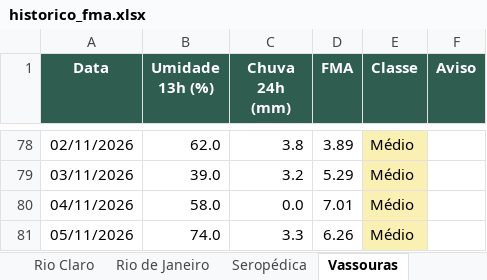
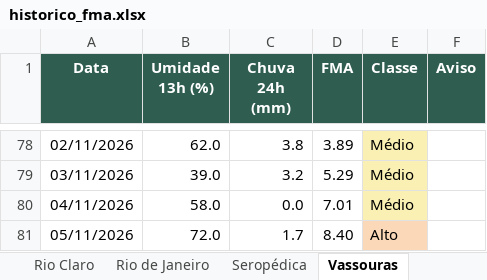
Before and after one commit to kovalsykib/painel-fma, an Excel workbook: docs/historico_fma.xlsx, sheet Vassouras, drawn as a sheet; only a part is shown, gaps mark what is left out; values as stored, in another font and other column widths than the file's, no borders; the diff names each change by its address in the sheet, - before the commit and + after, or states it on an @@ line.

```diff
--- a/docs/historico_fma.xlsx (sheet Vassouras)
+++ b/docs/historico_fma.xlsx (sheet Vassouras)
-B81 (Umidade 13h (%)): 74.0
+B81 (Umidade 13h (%)): 72.0
-C81 (Chuva 24h (mm)): 3.3
+C81 (Chuva 24h (mm)): 1.7
-D81 (FMA): 6.26
+D81 (FMA): 8.40
-E81 (Classe): Médio
+E81 (Classe): Alto
```
Also changed, not shown: sheet Rio de Janeiro, sheet Mangaratiba, sheet Piraí, sheet Rio Claro, sheet Engenheiro Paulo de Frontin, sheet Mendes, 9 more sheets, 33 other files.
